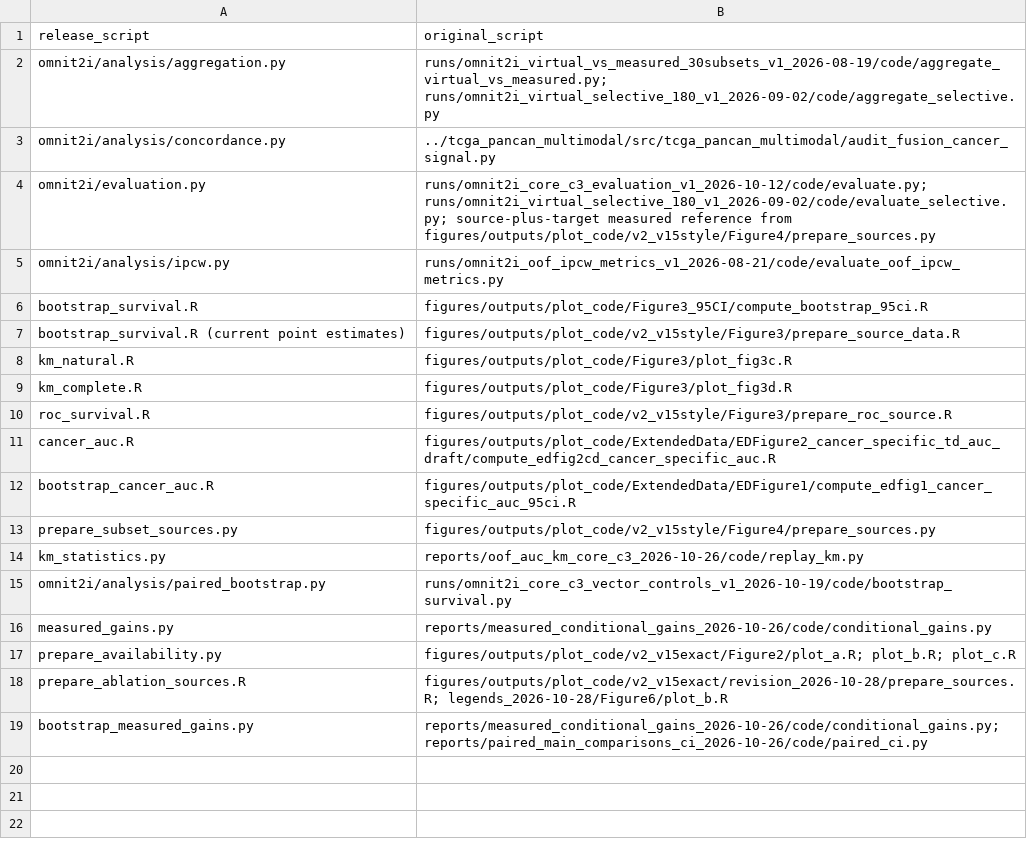
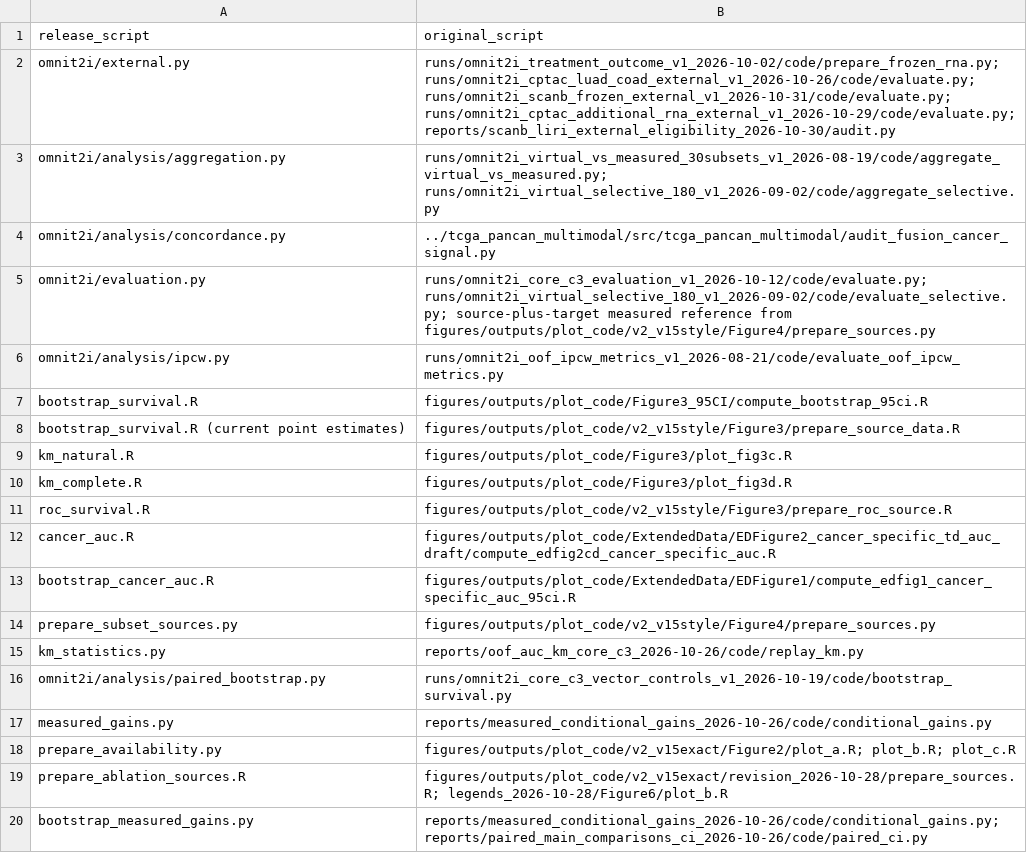
Before and after one commit to hasanov-lab/OmniT2I, a TSV file: analysis/provenance.tsv, drawn as a sheet.

Commit message:
Release frozen external RNA inference and SCAN-B preprocessing

```diff
--- a/analysis/provenance.tsv
+++ b/analysis/provenance.tsv
@@ -1,2 +1,3 @@
 release_script	original_script
+omnit2i/external.py	runs/omnit2i_treatment_outcome_v1_2026-10-02/code/prepare_frozen_rna.py; runs/omnit2i_cptac_luad_coad_external_v1_2026-10-26/code/evaluate.py; runs/omnit2i_scanb_frozen_external_v1_2026-10-31/code/evaluate.py; runs/omnit2i_cptac_additional_rna_external_v1_2026-10-29/code/evaluate.py; reports/scanb_liri_external_eligibility_2026-10-30/audit.py
 omnit2i/analysis/aggregation.py	runs/omnit2i_virtual_vs_measured_30subsets_v1_2026-08-19/code/aggregate_virtual_vs_measured.py; runs/omnit2i_virtual_selective_180_v1_2026-09-02/code/aggregate_selective.py
```
Also changed, not shown: 4 other files.
